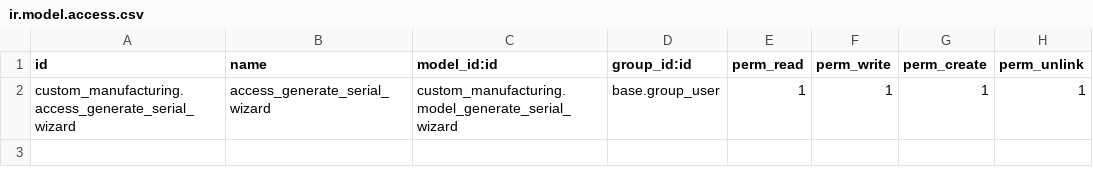
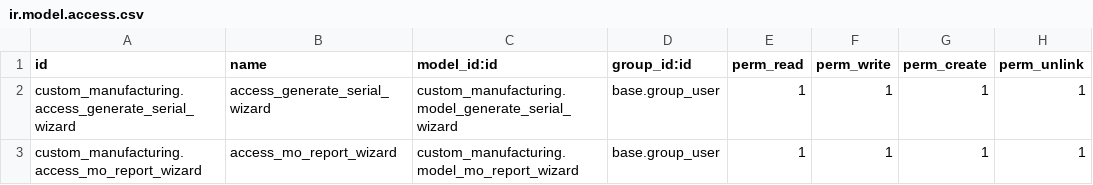
Before and after one commit to vrunda011/odoo18-custom, a CSV file: training/custom_manufacturing/security/ir.model.access.csv, drawn as a sheet; the diff names each change by its address in the sheet, - before the commit and + after, or states it on an @@ line.

```diff
--- a/training/custom_manufacturing/security/ir.model.access.csv
+++ b/training/custom_manufacturing/security/ir.model.access.csv
+row 3: custom_manufacturing.access_mo_report_wizard | access_mo_report_wizard | custom_manufacturing.model_mo_report_wizard | base.group_user | 1 | 1 | 1 | 1
```
Also changed, not shown: 9 other files.
